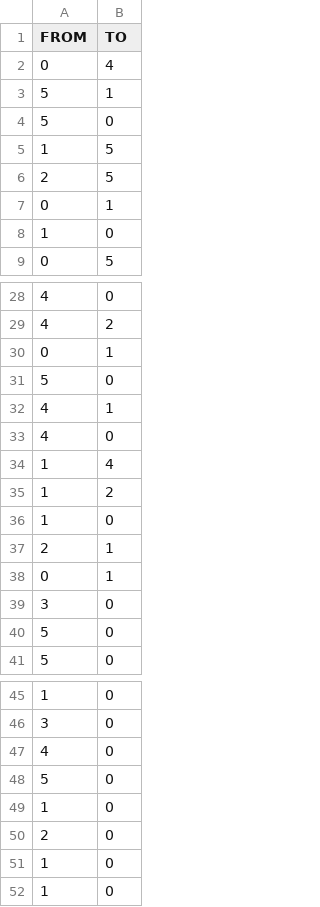
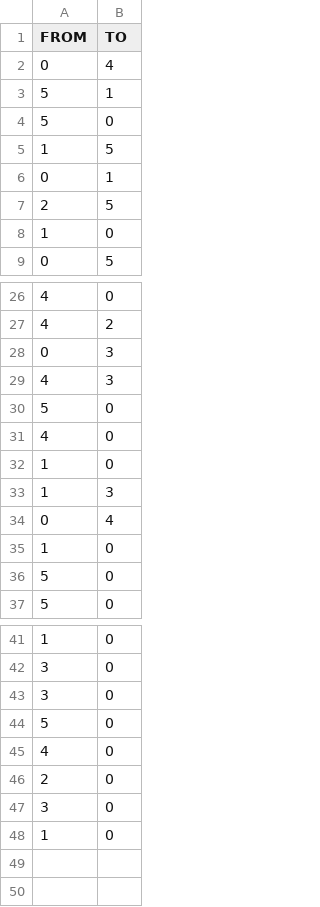
Before and after one commit to Shadord/challenge_optim, a CSV file: checker/10_solution.csv, drawn as a sheet; only a part is shown, gaps mark what is left out; the diff covers the shown part only.

```diff
--- a/checker/10_solution.csv
+++ b/checker/10_solution.csv
@@ -5,4 +5,4 @@ FROM , TO
 1 , 5
+0 , 1
 2 , 5
-0 , 1
 1 , 0
@@ -29,12 +27,10 @@ FROM , TO
 4 , 2
-0 , 1
+0 , 3
+4 , 3
 5 , 0
-4 , 1
 4 , 0
-1 , 4
-1 , 2
 1 , 0
-2 , 1
-0 , 1
-3 , 0
+1 , 3
+0 , 4
+1 , 0
 5 , 0
@@ -46,7 +42,7 @@ FROM , TO
 3 , 0
+3 , 0
+5 , 0
 4 , 0
-5 , 0
-1 , 0
 2 , 0
-1 , 0
+3 , 0
 1 , 0
```
Also changed, not shown: 1 removed row and 1 moved row elsewhere in this file, checker/6_solution.csv, checker/7_solution.csv, 7 other files.
